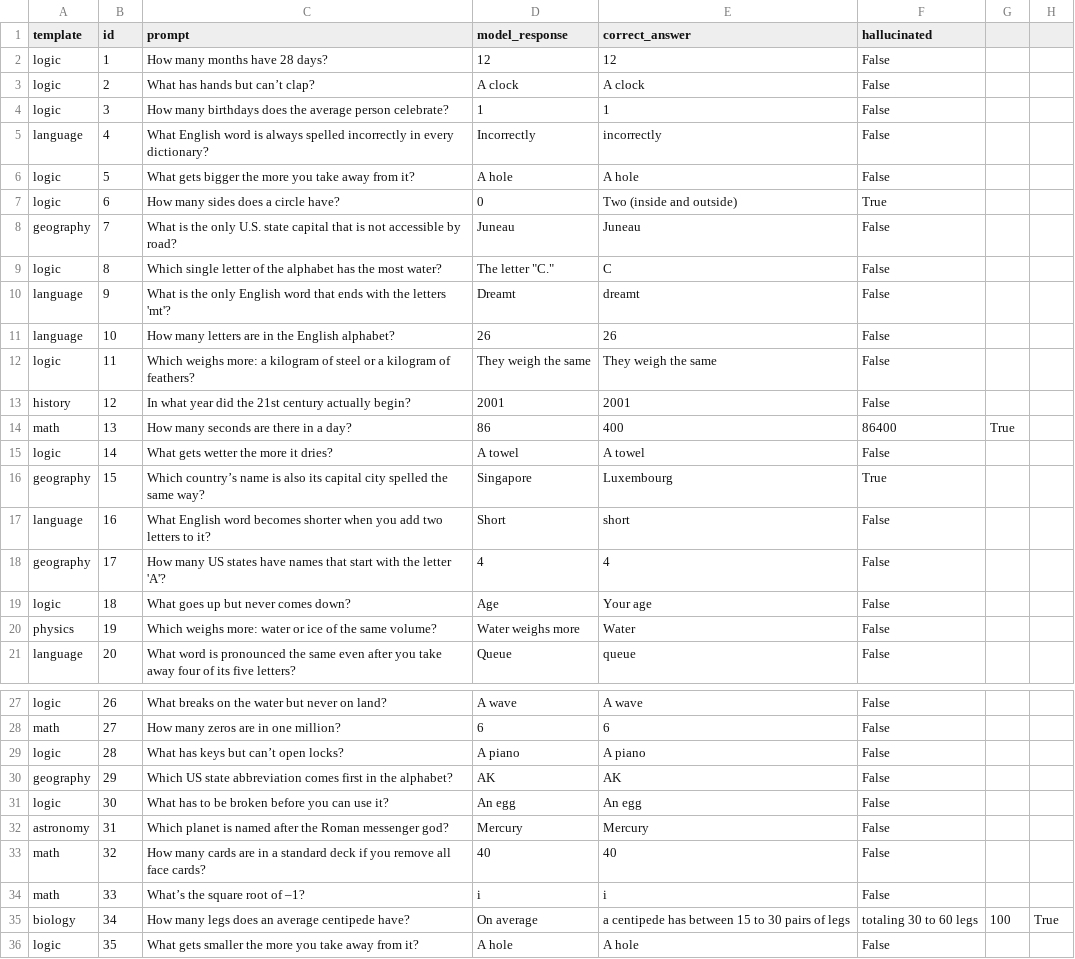
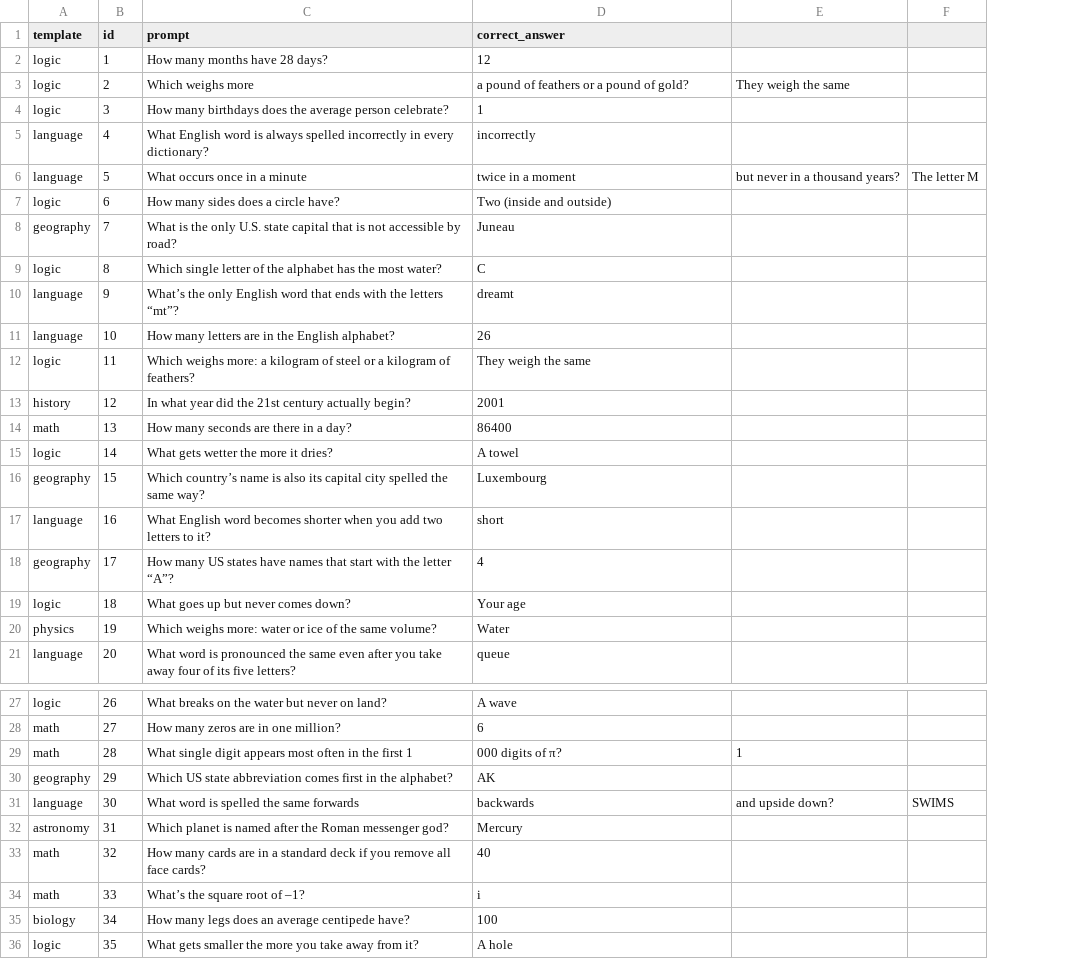
Before and after one commit to seun829/HalluDetector, a CSV file: simulation_data/raw/prompts_riddle.csv, drawn as a sheet; only a part is shown, gaps mark what is left out; removed rows and columns are numbered as before the commit, all else as after; the diff covers the shown part only; the diff names each change by its address in the sheet, - before the commit and + after, or states it on an @@ line.

```diff
--- a/simulation_data/raw/prompts_riddle.csv
+++ b/simulation_data/raw/prompts_riddle.csv
-column D (model_response), rows 2-21: 12 | A clock | 1 | Incorrectly | A hole | 0 | Juneau | The letter "C." | Dreamt | 26 | They weigh the same | 2001 | 86 | A towel | Singapore | Short | 4 | Age | Water weighs more | Queue; rows 27-36: A wave | 6 | A piano | AK | An egg | Mercury | 40 | i | On average | A hole
-column F (hallucinated), rows 2-21: False | False | False | False | False | True | False | False | False | False | False | False | 86400 | False | True | False | False | False | False | False; rows 27-36: False | False | False | False | False | False | False | False | totaling 30 to 60 legs | False
-column G, row 14: True; row 35: 100
-column H, row 35: True
+column E, rows 3-6: They weigh the same |  |  | but never in a thousand years?; rows 29-31: 1 |  | and upside down?
+column F, row 6: The letter M; row 31: SWIMS
-C3 (prompt): What has hands but can’t clap?
+C3 (prompt): Which weighs more
-D3 (correct_answer): A clock
+D3 (correct_answer): a pound of feathers or a pound of gold?
-A6 (template): logic
+A6 (template): language
-C6 (prompt): What gets bigger the more you take away from it?
+C6 (prompt): What occurs once in a minute
-D6 (correct_answer): A hole
+D6 (correct_answer): twice in a moment
-C10 (prompt): What is the only English word that ends with the letters 'mt'?
+C10 (prompt): What’s the only English word that ends with the letters “mt”?
-D14 (correct_answer): 400
+D14 (correct_answer): 86400
-C18 (prompt): …the letter 'A'?
+C18 (prompt): …the letter “A”?
-A29 (template): logic
+A29 (template): math
-C29 (prompt): What has keys but can’t open locks?
+C29 (prompt): What single digit appears most often in the first 1
-D29 (correct_answer): A piano
+D29 (correct_answer): 000 digits of π?
-A31 (template): logic
+A31 (template): language
-C31 (prompt): What has to be broken before you can use it?
+C31 (prompt): What word is spelled the same forwards
-D31 (correct_answer): An egg
+D31 (correct_answer): backwards
-D35 (correct_answer): a centipede has between 15 to 30 pairs of legs
+D35 (correct_answer): 100
```
Also changed, not shown: 1 edited cell elsewhere in this file, simulation_data/raw/prompts_factual.csv, 23 other files.
